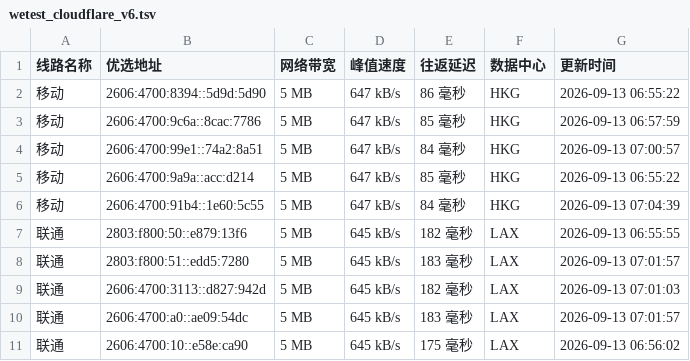
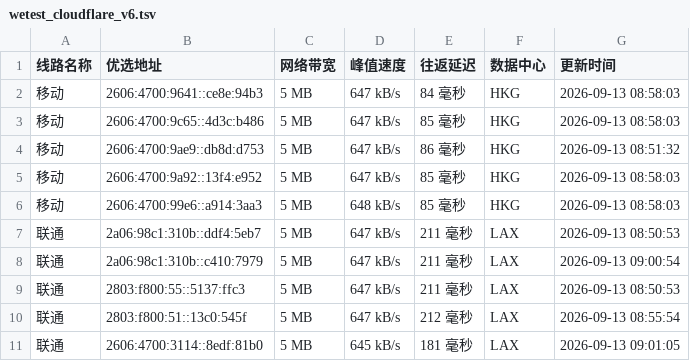
Before and after one commit to CF-IP/cf-ip.github.io, a TSV file: data/wetest_cloudflare_v6.tsv, drawn as a sheet; only a part is shown; the diff covers the shown part only.

```diff
--- a/data/wetest_cloudflare_v6.tsv
+++ b/data/wetest_cloudflare_v6.tsv
@@ -1,11 +1,11 @@
 线路名称	优选地址	网络带宽	峰值速度	往返延迟	数据中心	更新时间
-移动	2606:4700:8394::5d9d:5d90	5 MB	647 kB/s	86 毫秒	HKG	2026-09-13 06:55:22
-移动	2606:4700:9c6a::8cac:7786	5 MB	647 kB/s	85 毫秒	HKG	2026-09-13 06:57:59
-移动	2606:4700:99e1::74a2:8a51	5 MB	647 kB/s	84 毫秒	HKG	2026-09-13 07:00:57
-移动	2606:4700:9a9a::acc:d214	5 MB	647 kB/s	85 毫秒	HKG	2026-09-13 06:55:22
-移动	2606:4700:91b4::1e60:5c55	5 MB	647 kB/s	84 毫秒	HKG	2026-09-13 07:04:39
-联通	2803:f800:50::e879:13f6	5 MB	645 kB/s	182 毫秒	LAX	2026-09-13 06:55:55
-联通	2803:f800:51::edd5:7280	5 MB	645 kB/s	183 毫秒	LAX	2026-09-13 07:01:57
-联通	2606:4700:3113::d827:942d	5 MB	645 kB/s	182 毫秒	LAX	2026-09-13 07:01:03
-联通	2606:4700:a0::ae09:54dc	5 MB	645 kB/s	183 毫秒	LAX	2026-09-13 07:01:57
-联通	2606:4700:10::e58e:ca90	5 MB	645 kB/s	175 毫秒	LAX	2026-09-13 06:56:02
+移动	2606:4700:9641::ce8e:94b3	5 MB	647 kB/s	84 毫秒	HKG	2026-09-13 08:58:03
+移动	2606:4700:9c65::4d3c:b486	5 MB	647 kB/s	85 毫秒	HKG	2026-09-13 08:58:03
+移动	2606:4700:9ae9::db8d:d753	5 MB	647 kB/s	86 毫秒	HKG	2026-09-13 08:51:32
+移动	2606:4700:9a92::13f4:e952	5 MB	647 kB/s	85 毫秒	HKG	2026-09-13 08:58:03
+移动	2606:4700:99e6::a914:3aa3	5 MB	648 kB/s	85 毫秒	HKG	2026-09-13 08:58:03
+联通	2a06:98c1:310b::ddf4:5eb7	5 MB	647 kB/s	211 毫秒	LAX	2026-09-13 08:50:53
+联通	2a06:98c1:310b::c410:7979	5 MB	647 kB/s	211 毫秒	LAX	2026-09-13 09:00:54
+联通	2803:f800:55::5137:ffc3	5 MB	647 kB/s	211 毫秒	LAX	2026-09-13 08:50:53
+联通	2803:f800:51::13c0:545f	5 MB	647 kB/s	212 毫秒	LAX	2026-09-13 08:55:54
+联通	2606:4700:3114::8edf:81b0	5 MB	645 kB/s	181 毫秒	LAX	2026-09-13 09:01:05
```
Also changed, not shown: 16 edited cells elsewhere in this file, data/api_uouin_com.tsv, data/wetest_cloudflare_v4.tsv, 4 other files.
